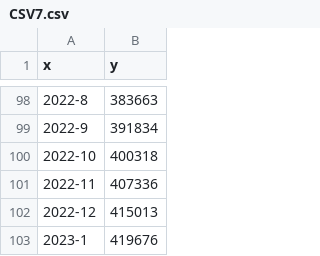
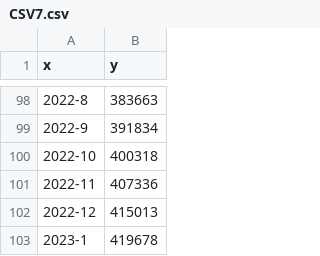
Before and after one commit to MoneyGrass/PnW_Graph_CSV, a CSV file: nations/CSV7.csv, drawn as a sheet; only a part is shown, gaps mark what is left out.

Commit message:
Updated on: Mon Jan 23 09:55:42 2023

```diff
--- a/nations/CSV7.csv
+++ b/nations/CSV7.csv
@@ -103,2 +103,2 @@ x,"y
 2022-12,415013
-2023-1,419676
+2023-1,419678
```
